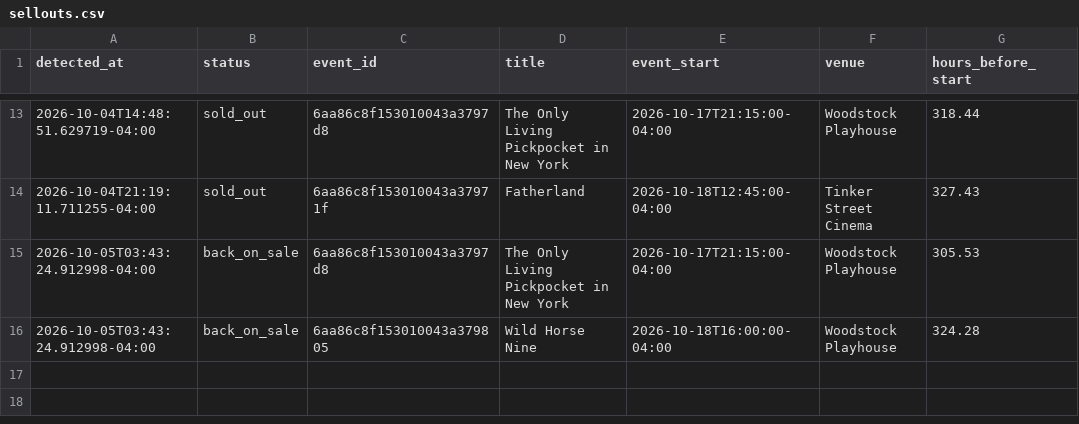
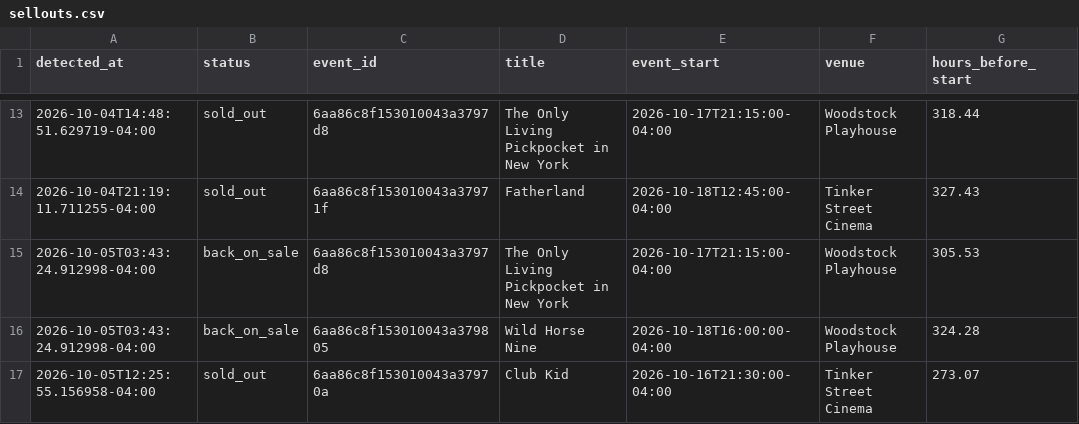
Before and after one commit to themorgantown/woodstock-filmfestival-calendar-generator, a CSV file: sellouts.csv, drawn as a sheet; only a part is shown, gaps mark what is left out; the diff names each change by its address in the sheet, - before the commit and + after, or states it on an @@ line.

```diff
--- a/sellouts.csv
+++ b/sellouts.csv
+row 17: 2026-10-05T12:25:55.156958-04:00 | sold_out | 6aa86c8f153010043a37970a | Club Kid | 2026-10-16T21:30:00-04:00 | Tinker Street Cinema | 273.07
```
Also changed, not shown: 2 other files.
